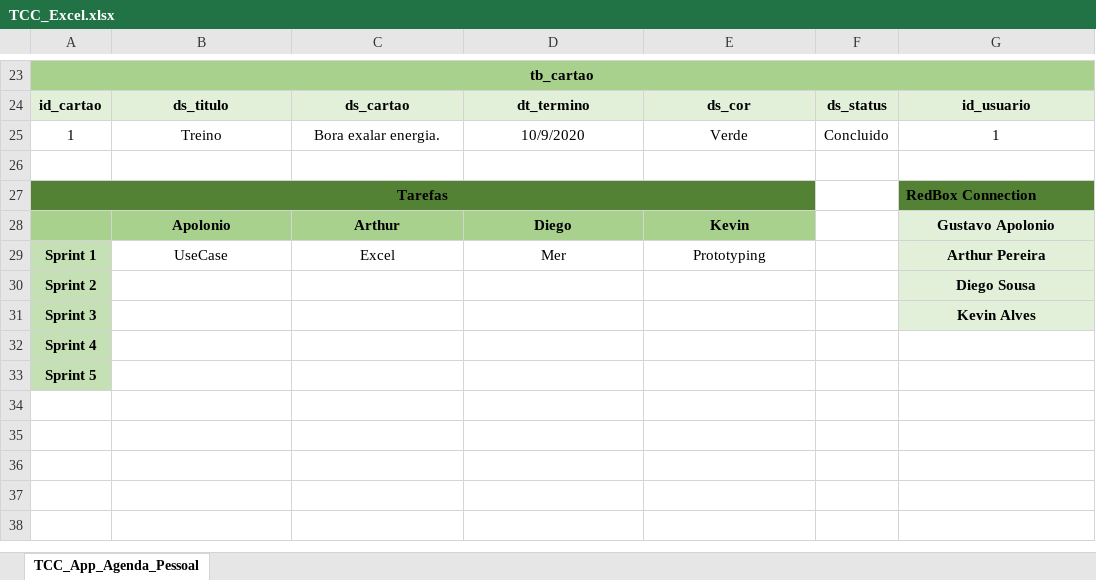
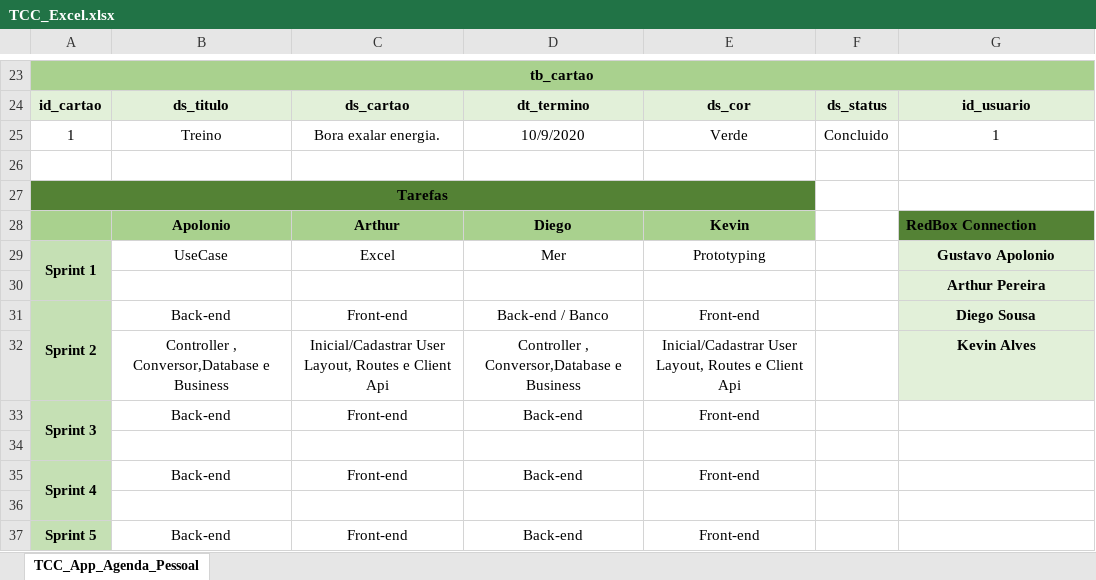
Before and after one commit to RedBox-Connection/TCC_app_agenda_pessoal, an Excel workbook: Documentation/TCC_Excel.xlsx, sheet TCC_App_Agenda_Pessoal, drawn as a sheet; only a part is shown, gaps mark what is left out; values as stored, in another font and other column widths than the file's, no borders; removed rows and columns are numbered as before the commit, all else as after; the diff names each change by its address in the sheet, - before the commit and + after, or states it on an @@ line.

Commit message:
Excel Done

```diff
--- a/Documentation/TCC_Excel.xlsx (sheet TCC_App_Agenda_Pessoal)
+++ b/Documentation/TCC_Excel.xlsx (sheet TCC_App_Agenda_Pessoal)
-G27: RedBox Connection
+G27: (empty)
-G27 fill: #548235
+G27 fill: none
-G28: Gustavo Apolonio
+G28: RedBox Connection
@@ G28 fill: #E2F0D9 → #548235, alignment: center → left @@
+A29:A30 merged
-G29: Arthur Pereira
+G29: Gustavo Apolonio
+row 30:  |  |  |  |  |  | Arthur Pereira
+A31:A32 merged
-B31: (empty)
+B31: Back-end
-C31: (empty)
+C31: Front-end
-D31: (empty)
+D31: Back-end / Banco
-E31: (empty)
+E31: Front-end
-row 31: Sprint 3 |  |  |  |  |  | Kevin Alves
+row 32:  | Controller , Conversor,Database e Business | Inicial/Cadastrar User Layout, Routes e Client Api | Controller , Conversor,Database e Business | Inicial/Cadastrar User Layout, Routes e Client Api |  | Kevin Alves
+row 33: Sprint 3 | Back-end | Front-end | Back-end | Front-end
-A34: Sprint 4
+A34: (empty)
+row 35: Sprint 4 | Back-end | Front-end | Back-end | Front-end
-A36: Sprint 5
+A36: (empty)
+row 37: Sprint 5 | Back-end | Front-end | Back-end | Front-end
```
